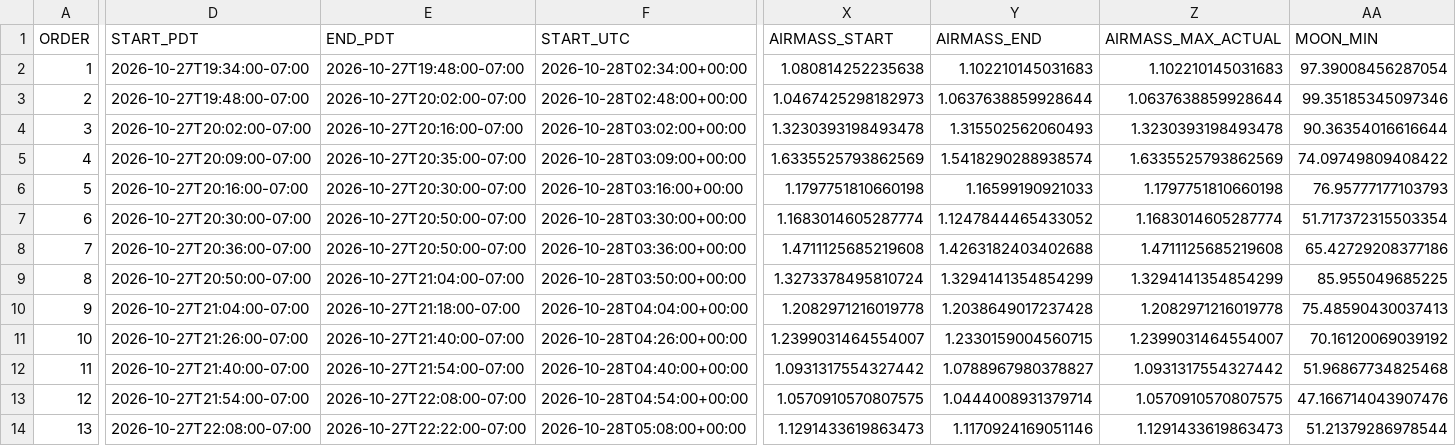
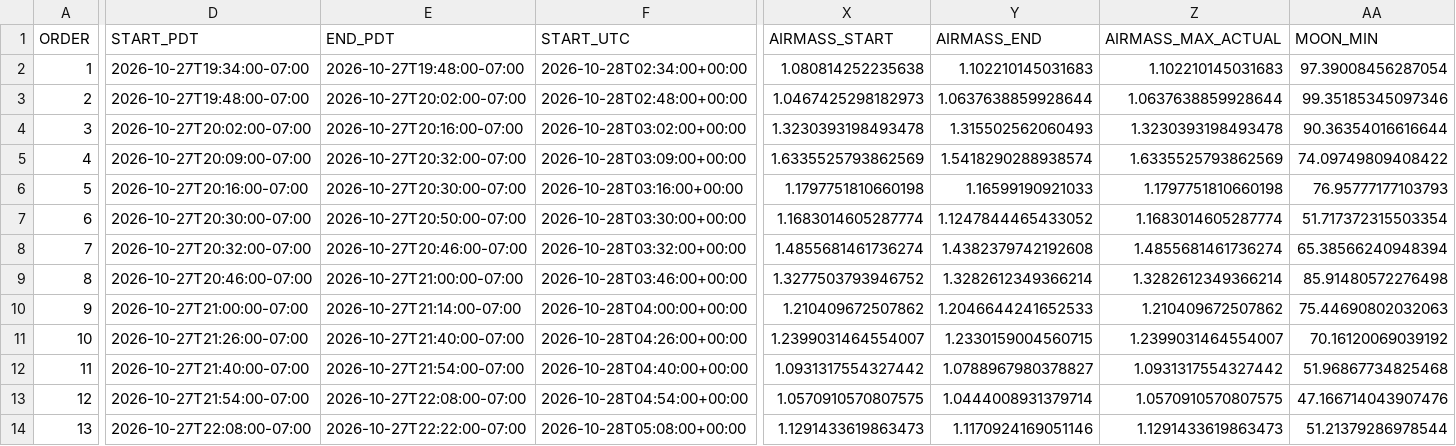
Before and after one commit to xoubish/CLAGN, a CSV file: docs/october/oct27_sequence.csv, drawn as a sheet; only a part is shown, gaps mark what is left out; the diff covers the shown part only; the diff names each change by its address in the sheet, - before the commit and + after, or states it on an @@ line.

```diff
--- a/docs/october/oct27_sequence.csv
+++ b/docs/october/oct27_sequence.csv
-E5 (END_PDT): 2026-10-27T20:35:00-07:00
+E5 (END_PDT): 2026-10-27T20:32:00-07:00
-D8 (START_PDT): 2026-10-27T20:36:00-07:00
+D8 (START_PDT): 2026-10-27T20:32:00-07:00
-E8 (END_PDT): 2026-10-27T20:50:00-07:00
+E8 (END_PDT): 2026-10-27T20:46:00-07:00
-F8 (START_UTC): 2026-10-28T03:36:00+00:00
+F8 (START_UTC): 2026-10-28T03:32:00+00:00
-X8 (AIRMASS_START): 1.4711125685219608
+X8 (AIRMASS_START): 1.4855681461736274
-Y8 (AIRMASS_END): 1.4263182403402688
+Y8 (AIRMASS_END): 1.4382379742192608
-Z8 (AIRMASS_MAX_ACTUAL): 1.4711125685219608
+Z8 (AIRMASS_MAX_ACTUAL): 1.4855681461736274
-AA8 (MOON_MIN): 65.42729208377186
+AA8 (MOON_MIN): 65.38566240948394
-D9 (START_PDT): 2026-10-27T20:50:00-07:00
+D9 (START_PDT): 2026-10-27T20:46:00-07:00
-E9 (END_PDT): 2026-10-27T21:04:00-07:00
+E9 (END_PDT): 2026-10-27T21:00:00-07:00
-F9 (START_UTC): 2026-10-28T03:50:00+00:00
+F9 (START_UTC): 2026-10-28T03:46:00+00:00
-X9 (AIRMASS_START): 1.3273378495810724
+X9 (AIRMASS_START): 1.3277503793946752
-Y9 (AIRMASS_END): 1.3294141354854299
+Y9 (AIRMASS_END): 1.3282612349366214
-Z9 (AIRMASS_MAX_ACTUAL): 1.3294141354854299
+Z9 (AIRMASS_MAX_ACTUAL): 1.3282612349366214
-AA9 (MOON_MIN): 85.955049685225
+AA9 (MOON_MIN): 85.91480572276498
-D10 (START_PDT): 2026-10-27T21:04:00-07:00
+D10 (START_PDT): 2026-10-27T21:00:00-07:00
-E10 (END_PDT): 2026-10-27T21:18:00-07:00
+E10 (END_PDT): 2026-10-27T21:14:00-07:00
-F10 (START_UTC): 2026-10-28T04:04:00+00:00
+F10 (START_UTC): 2026-10-28T04:00:00+00:00
-X10 (AIRMASS_START): 1.2082971216019778
+X10 (AIRMASS_START): 1.210409672507862
-Y10 (AIRMASS_END): 1.2038649017237428
+Y10 (AIRMASS_END): 1.2046644241652533
-Z10 (AIRMASS_MAX_ACTUAL): 1.2082971216019778
+Z10 (AIRMASS_MAX_ACTUAL): 1.210409672507862
-AA10 (MOON_MIN): 75.48590430037413
+AA10 (MOON_MIN): 75.44690802032063
```
Also changed, not shown: 1 edited cell elsewhere in this file, docs/october/all_80_targets.csv, docs/october/manual_visits.csv, 3 other files.
